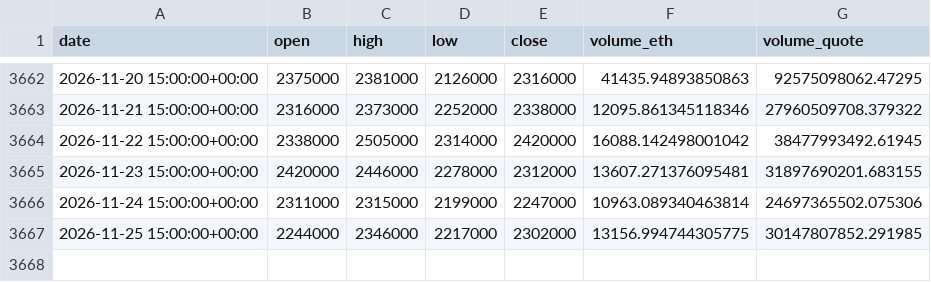
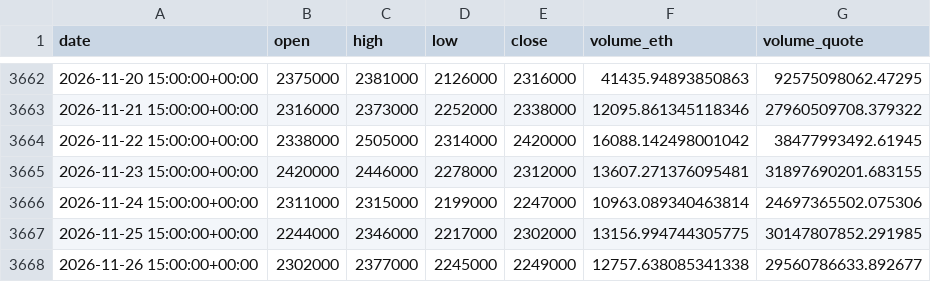
Before and after one commit to kimjunha93/eth-price-engine, a CSV file: eth_data/Bithumb_ETHKRW_1d.csv, drawn as a sheet; only a part is shown, gaps mark what is left out.

```diff
--- a/eth_data/Bithumb_ETHKRW_1d.csv
+++ b/eth_data/Bithumb_ETHKRW_1d.csv
@@ -3667 +3667,2 @@ date,open,high,low,close,volume_eth,volume_quote
 2026-11-25 15:00:00+00:00,2244000,2346000,2217000,2302000,13156.994744305775,30147807852.291985
+2026-11-26 15:00:00+00:00,2302000,2377000,2245000,2249000,12757.638085341338,29560786633.892677
```
Also changed, not shown: eth_data/Kraken_ETHUSD_1h.csv, eth_data/analysis/Bithumb_ETHKRW_1d_UTC15.csv, 35 other files.
